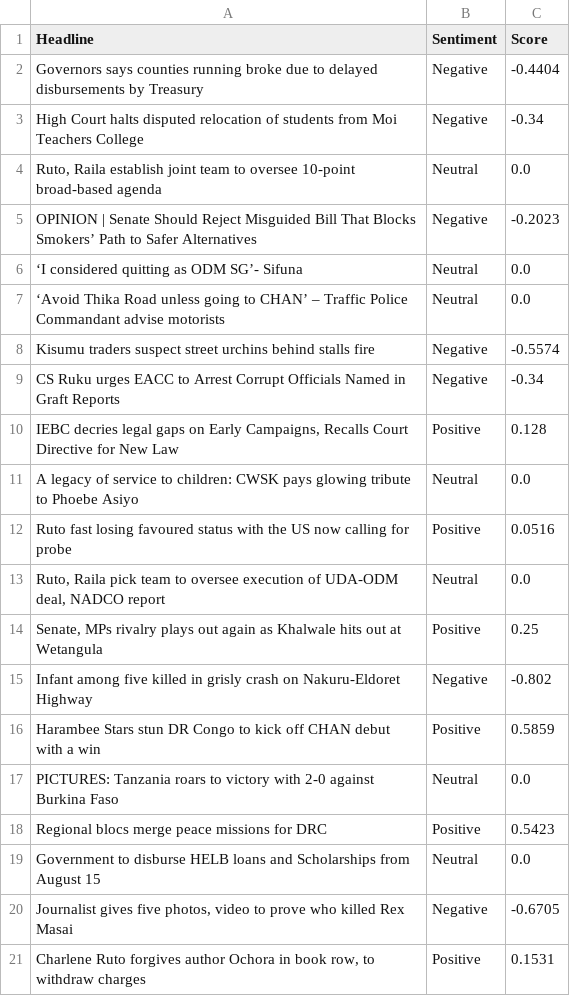
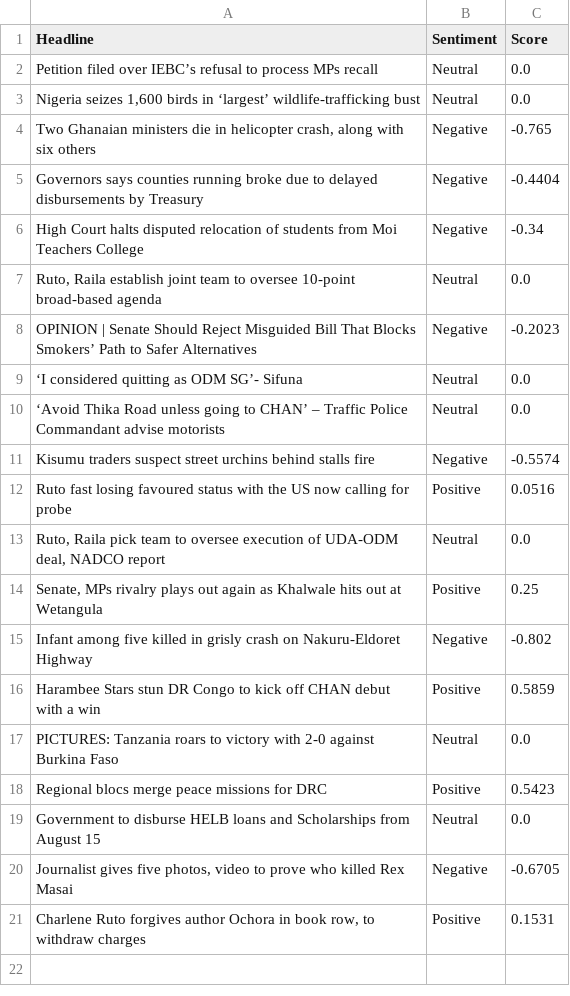
Before and after one commit to vmuchui/policy-sentiment-tracker, a CSV file: exports/sentiment_analysis_2025-08-07.csv, drawn as a sheet.

```diff
--- a/exports/sentiment_analysis_2025-08-07.csv
+++ b/exports/sentiment_analysis_2025-08-07.csv
@@ -1,2 +1,5 @@
 Headline,Sentiment,Score
+Petition filed over IEBC’s refusal to process MPs recall,Neutral,0.0
+"Nigeria seizes 1,600 birds in ‘largest’ wildlife-trafficking bust",Neutral,0.0
+"Two Ghanaian ministers die in helicopter crash, along with six others",Negative,-0.765
 Governors says counties running broke due to delayed disbursements by Treasury,Negative,-0.4404
@@ -8,5 +11,2 @@ OPINION | Senate Should Reject Misguided Bill That Blocks Smokers’ Path to Saf
 Kisumu traders suspect street urchins behind stalls fire,Negative,-0.5574
-CS Ruku urges EACC to Arrest Corrupt Officials Named in Graft Reports,Negative,-0.34
-"IEBC decries legal gaps on Early Campaigns, Recalls Court Directive for New Law",Positive,0.128
-A legacy of service to children: CWSK pays glowing tribute to Phoebe Asiyo,Neutral,0.0
 Ruto fast losing favoured status with the US now calling for probe,Positive,0.0516
```
Also changed, not shown: 1 other file.
